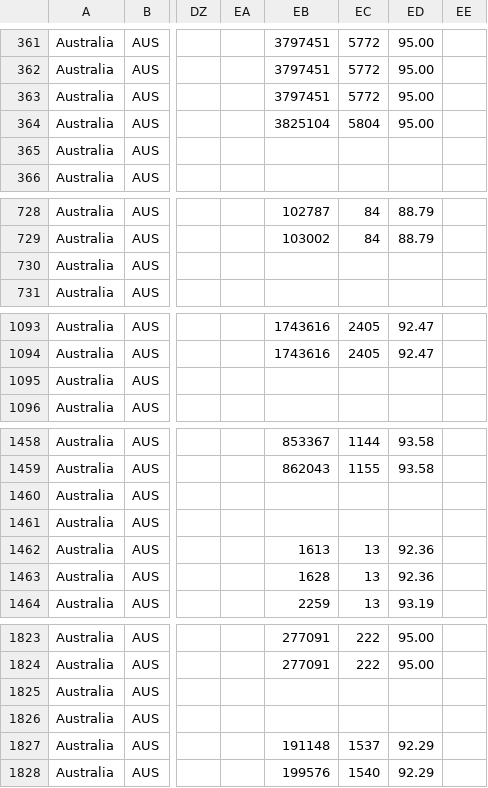
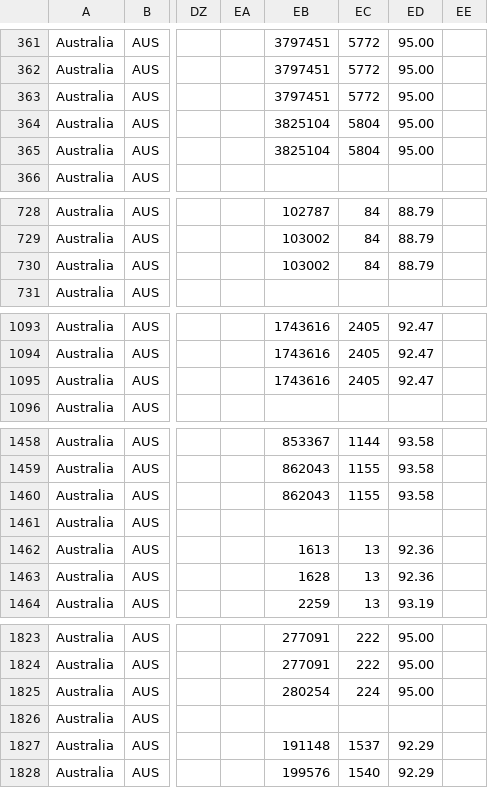
Before and after one commit to QiuXiangyu-Ben/covid-policy-tracker, a CSV file: data/Australia/OxCGRT_AUS_differentiated_withnotes_2022.csv, drawn as a sheet; only a part is shown, gaps mark what is left out; the diff covers the shown part only; the diff names each change by its address in the sheet, - before the commit and + after, or states it on an @@ line.

```diff
--- a/data/Australia/OxCGRT_AUS_differentiated_withnotes_2022.csv
+++ b/data/Australia/OxCGRT_AUS_differentiated_withnotes_2022.csv
-EB365: (empty)
+EB365: 3825104
-EC365: (empty)
+EC365: 5804
-ED365: (empty)
+ED365: 95.00
-EB730: (empty)
+EB730: 103002
-EC730: (empty)
+EC730: 84
-ED730: (empty)
+ED730: 88.79
-EB1095: (empty)
+EB1095: 1743616
-EC1095: (empty)
+EC1095: 2405
-ED1095: (empty)
+ED1095: 92.47
-EB1460: (empty)
+EB1460: 862043
-EC1460: (empty)
+EC1460: 1155
-ED1460: (empty)
+ED1460: 93.58
-EB1825: (empty)
+EB1825: 280254
-EC1825: (empty)
+EC1825: 224
-ED1825: (empty)
+ED1825: 95.00
```
Also changed, not shown: 9 edited cells elsewhere in this file, data/United Kingdom/OxCGRT_GBR_differentiated_withnotes_2022.csv, 14 other files.
